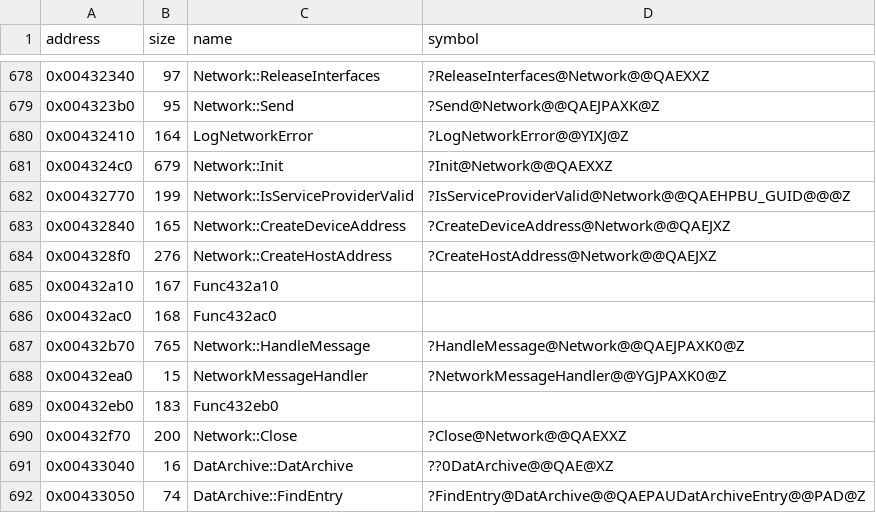
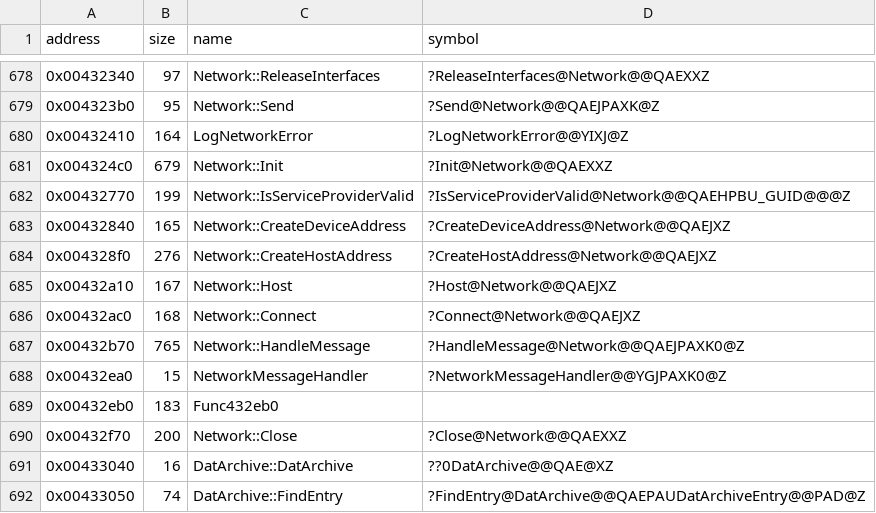
Before and after one commit to Cirno-Labs/th09, a CSV file: config/symbols.csv, drawn as a sheet; only a part is shown, gaps mark what is left out.

Commit message:
Decompile Network::Host and Network::Connect
Host (0x432a10) hosts the "TH09YoukaiMatch" session on the device
address; Connect (0x432ac0) starts connecting to it at the host
address. One commit, as both read the session's application GUID,
a file-local static at 0x490c3c.

```diff
--- a/config/symbols.csv
+++ b/config/symbols.csv
@@ -684,4 +684,4 @@ address,size,name,symbol
 0x004328f0,276,Network::CreateHostAddress,?CreateHostAddress@Network@@QAEJXZ
-0x00432a10,167,Func432a10,
-0x00432ac0,168,Func432ac0,
+0x00432a10,167,Network::Host,?Host@Network@@QAEJXZ
+0x00432ac0,168,Network::Connect,?Connect@Network@@QAEJXZ
 0x00432b70,765,Network::HandleMessage,?HandleMessage@Network@@QAEJPAXK0@Z
```
Also changed, not shown: 3 other files.
